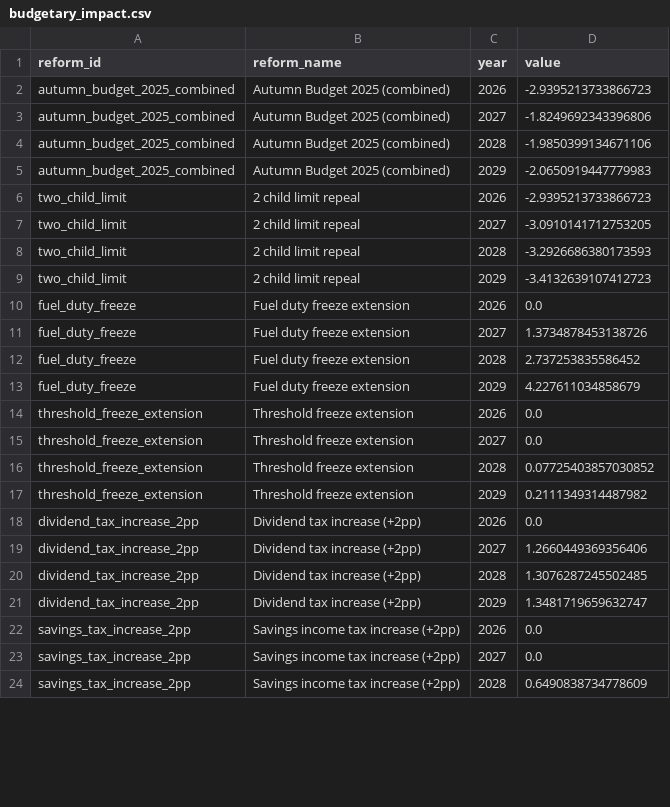
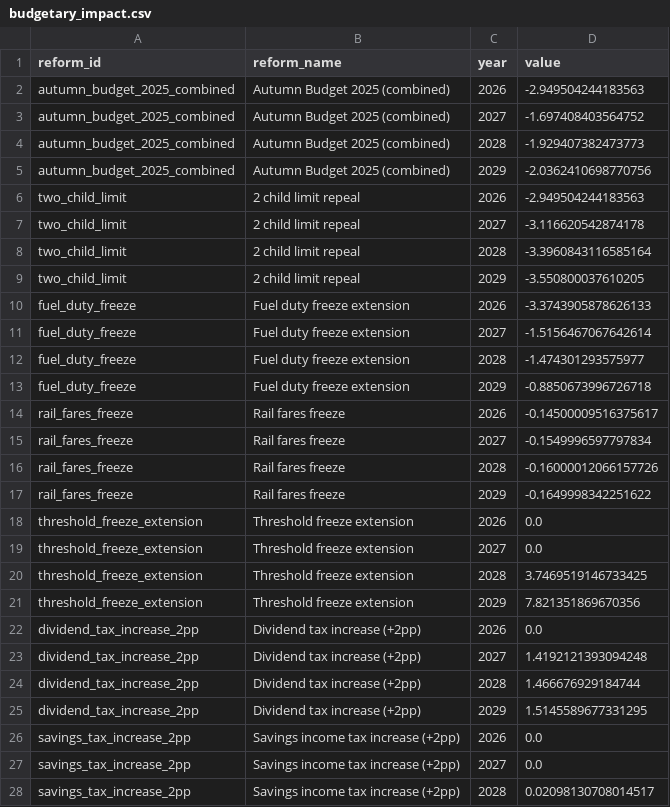
Before and after one commit to PolicyEngine/uk-autumn-budget-dashboard, a CSV file: public/data/budgetary_impact.csv, drawn as a sheet; only a part is shown; the diff covers the shown part only.

```diff
--- a/public/data/budgetary_impact.csv
+++ b/public/data/budgetary_impact.csv
@@ -1,24 +1,28 @@
 reform_id,reform_name,year,value
-autumn_budget_2025_combined,Autumn Budget 2025 (combined),2026,-2.9395213733866723
-autumn_budget_2025_combined,Autumn Budget 2025 (combined),2027,-1.8249692343396806
-autumn_budget_2025_combined,Autumn Budget 2025 (combined),2028,-1.9850399134671106
-autumn_budget_2025_combined,Autumn Budget 2025 (combined),2029,-2.0650919447779983
-two_child_limit,2 child limit repeal,2026,-2.9395213733866723
-two_child_limit,2 child limit repeal,2027,-3.0910141712753205
-two_child_limit,2 child limit repeal,2028,-3.2926686380173593
-two_child_limit,2 child limit repeal,2029,-3.4132639107412723
-fuel_duty_freeze,Fuel duty freeze extension,2026,0.0
-fuel_duty_freeze,Fuel duty freeze extension,2027,1.3734878453138726
-fuel_duty_freeze,Fuel duty freeze extension,2028,2.737253835586452
-fuel_duty_freeze,Fuel duty freeze extension,2029,4.227611034858679
+autumn_budget_2025_combined,Autumn Budget 2025 (combined),2026,-2.949504244183563
+autumn_budget_2025_combined,Autumn Budget 2025 (combined),2027,-1.697408403564752
+autumn_budget_2025_combined,Autumn Budget 2025 (combined),2028,-1.929407382473773
+autumn_budget_2025_combined,Autumn Budget 2025 (combined),2029,-2.0362410698770756
+two_child_limit,2 child limit repeal,2026,-2.949504244183563
+two_child_limit,2 child limit repeal,2027,-3.116620542874178
+two_child_limit,2 child limit repeal,2028,-3.3960843116585164
+two_child_limit,2 child limit repeal,2029,-3.550800037610205
+fuel_duty_freeze,Fuel duty freeze extension,2026,-3.3743905878626133
+fuel_duty_freeze,Fuel duty freeze extension,2027,-1.5156467067642614
+fuel_duty_freeze,Fuel duty freeze extension,2028,-1.474301293575977
+fuel_duty_freeze,Fuel duty freeze extension,2029,-0.8850673996726718
+rail_fares_freeze,Rail fares freeze,2026,-0.14500009516375617
+rail_fares_freeze,Rail fares freeze,2027,-0.1549996597797834
+rail_fares_freeze,Rail fares freeze,2028,-0.16000012066157726
+rail_fares_freeze,Rail fares freeze,2029,-0.1649998342251622
 threshold_freeze_extension,Threshold freeze extension,2026,0.0
 threshold_freeze_extension,Threshold freeze extension,2027,0.0
-threshold_freeze_extension,Threshold freeze extension,2028,0.07725403857030852
-threshold_freeze_extension,Threshold freeze extension,2029,0.2111349314487982
+threshold_freeze_extension,Threshold freeze extension,2028,3.7469519146733425
+threshold_freeze_extension,Threshold freeze extension,2029,7.821351869670356
 dividend_tax_increase_2pp,Dividend tax increase (+2pp),2026,0.0
-dividend_tax_increase_2pp,Dividend tax increase (+2pp),2027,1.2660449369356406
-dividend_tax_increase_2pp,Dividend tax increase (+2pp),2028,1.3076287245502485
-dividend_tax_increase_2pp,Dividend tax increase (+2pp),2029,1.3481719659632747
+dividend_tax_increase_2pp,Dividend tax increase (+2pp),2027,1.4192121393094248
+dividend_tax_increase_2pp,Dividend tax increase (+2pp),2028,1.466676929184744
+dividend_tax_increase_2pp,Dividend tax increase (+2pp),2029,1.5145589677331295
 savings_tax_increase_2pp,Savings income tax increase (+2pp),2026,0.0
 savings_tax_increase_2pp,Savings income tax increase (+2pp),2027,0.0
-savings_tax_increase_2pp,Savings income tax increase (+2pp),2028,0.6490838734778609
+savings_tax_increase_2pp,Savings income tax increase (+2pp),2028,0.02098130708014517
```
Also changed, not shown: 6 edited cells elsewhere in this file, data_inputs/obr_estimates.csv, public/data/distributional_impact.csv, 4 other files.
